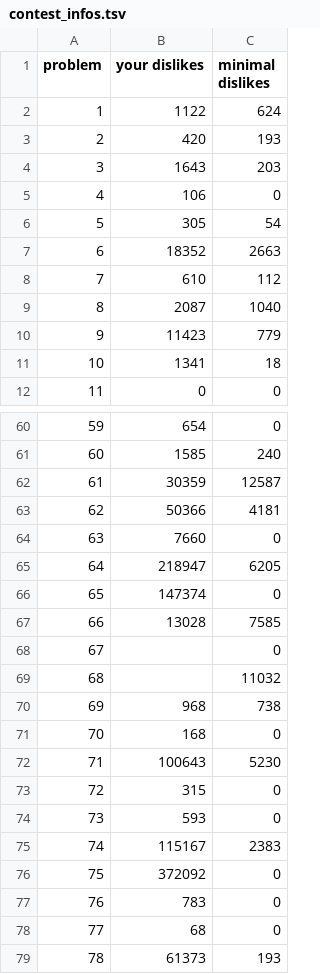
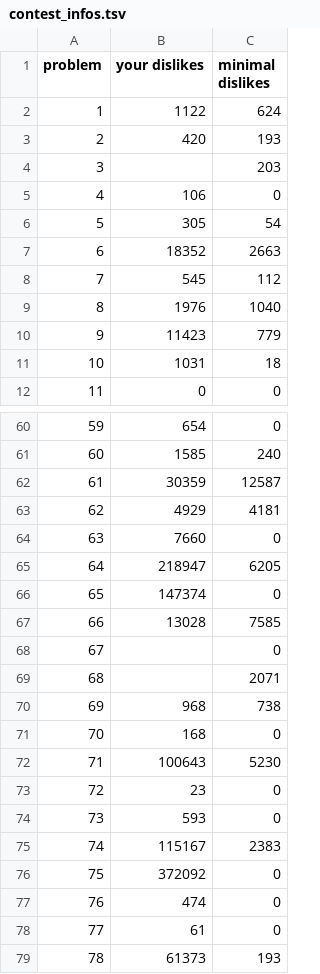
Before and after one commit to nodchip/icfpc2021, a TSV file: www/contest_infos.tsv, drawn as a sheet; only a part is shown, gaps mark what is left out; the diff covers the shown part only.

```diff
--- a/www/contest_infos.tsv
+++ b/www/contest_infos.tsv
@@ -3,3 +3,3 @@ problem	your dislikes	minimal dislikes
 2	420	193
-3	1643	203
+3		203
 4	106	0
@@ -7,6 +7,6 @@ problem	your dislikes	minimal dislikes
 6	18352	2663
-7	610	112
-8	2087	1040
+7	545	112
+8	1976	1040
 9	11423	779
-10	1341	18
+10	1031	18
 11	0	0
@@ -62,3 +62,3 @@ problem	your dislikes	minimal dislikes
 61	30359	12587
-62	50366	4181
+62	4929	4181
 63	7660	0
@@ -68,3 +68,3 @@ problem	your dislikes	minimal dislikes
 67		0
-68		11032
+68		2071
 69	968	738
@@ -72,3 +72,3 @@ problem	your dislikes	minimal dislikes
 71	100643	5230
-72	315	0
+72	23	0
 73	593	0
@@ -76,4 +76,4 @@ problem	your dislikes	minimal dislikes
 75	372092	0
-76	783	0
-77	68	0
+76	474	0
+77	61	0
 78	61373	193
```
Also changed, not shown: 4 edited cells elsewhere in this file, 1 other file.
